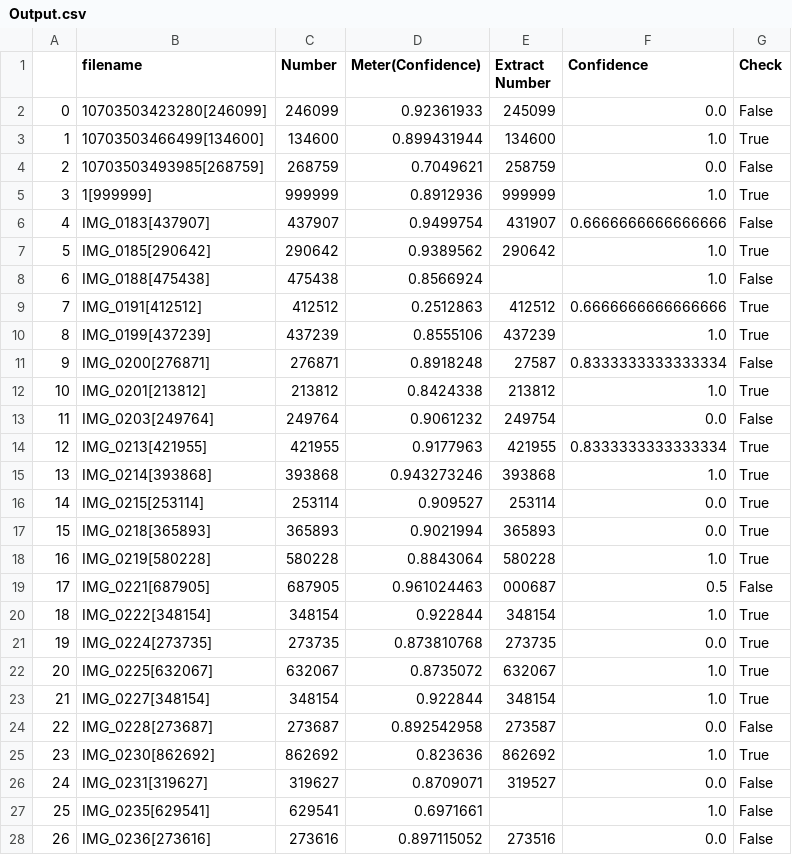
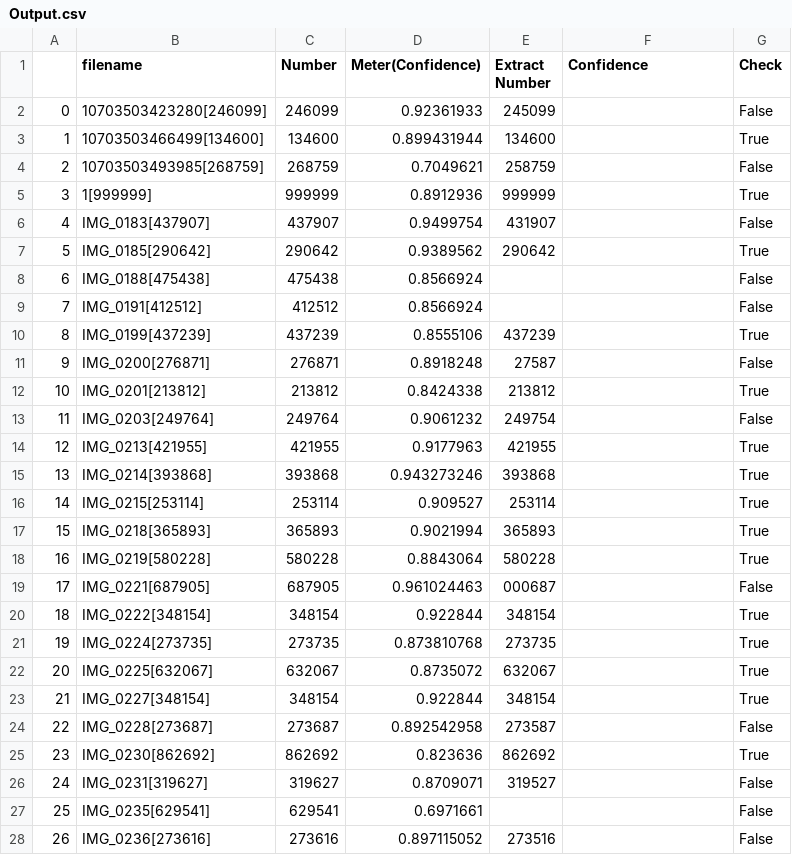
Before and after one commit to hkbtotw/OdometerReader, a CSV file: Output_TestImage/Output.csv, drawn as a sheet; only a part is shown; the diff covers the shown part only.

Commit message:
Digital Meter Number Recog Training

```diff
--- a/Output_TestImage/Output.csv
+++ b/Output_TestImage/Output.csv
@@ -1,28 +1,28 @@
 ,filename,Number,Meter(Confidence),Extract Number,Confidence,Check
-0,10703503423280[246099],246099,0.92361933,245099,0.0,False
-1,10703503466499[134600],134600,0.899431944,134600,1.0,True
-2,10703503493985[268759],268759,0.7049621,258759,0.0,False
-3,1[999999],999999,0.8912936,999999,1.0,True
-4,IMG_0183[437907],437907,0.9499754,431907,0.6666666666666666,False
-5,IMG_0185[290642],290642,0.9389562,290642,1.0,True
-6,IMG_0188[475438],475438,0.8566924,,1.0,False
-7,IMG_0191[412512],412512,0.2512863,412512,0.6666666666666666,True
-8,IMG_0199[437239],437239,0.8555106,437239,1.0,True
-9,IMG_0200[276871],276871,0.8918248,27587,0.8333333333333334,False
-10,IMG_0201[213812],213812,0.8424338,213812,1.0,True
-11,IMG_0203[249764],249764,0.9061232,249754,0.0,False
-12,IMG_0213[421955],421955,0.9177963,421955,0.8333333333333334,True
-13,IMG_0214[393868],393868,0.943273246,393868,1.0,True
-14,IMG_0215[253114],253114,0.909527,253114,0.0,True
-15,IMG_0218[365893],365893,0.9021994,365893,0.0,True
-16,IMG_0219[580228],580228,0.8843064,580228,1.0,True
-17,IMG_0221[687905],687905,0.961024463,000687,0.5,False
-18,IMG_0222[348154],348154,0.922844,348154,1.0,True
-19,IMG_0224[273735],273735,0.873810768,273735,0.0,True
-20,IMG_0225[632067],632067,0.8735072,632067,1.0,True
-21,IMG_0227[348154],348154,0.922844,348154,1.0,True
-22,IMG_0228[273687],273687,0.892542958,273587,0.0,False
-23,IMG_0230[862692],862692,0.823636,862692,1.0,True
-24,IMG_0231[319627],319627,0.8709071,319527,0.0,False
-25,IMG_0235[629541],629541,0.6971661,,1.0,False
-26,IMG_0236[273616],273616,0.897115052,273516,0.0,False
+0,10703503423280[246099],246099,0.92361933,245099,,False
+1,10703503466499[134600],134600,0.899431944,134600,,True
+2,10703503493985[268759],268759,0.7049621,258759,,False
+3,1[999999],999999,0.8912936,999999,,True
+4,IMG_0183[437907],437907,0.9499754,431907,,False
+5,IMG_0185[290642],290642,0.9389562,290642,,True
+6,IMG_0188[475438],475438,0.8566924,,,False
+7,IMG_0191[412512],412512,0.8566924,,,False
+8,IMG_0199[437239],437239,0.8555106,437239,,True
+9,IMG_0200[276871],276871,0.8918248,27587,,False
+10,IMG_0201[213812],213812,0.8424338,213812,,True
+11,IMG_0203[249764],249764,0.9061232,249754,,False
+12,IMG_0213[421955],421955,0.9177963,421955,,True
+13,IMG_0214[393868],393868,0.943273246,393868,,True
+14,IMG_0215[253114],253114,0.909527,253114,,True
+15,IMG_0218[365893],365893,0.9021994,365893,,True
+16,IMG_0219[580228],580228,0.8843064,580228,,True
+17,IMG_0221[687905],687905,0.961024463,000687,,False
+18,IMG_0222[348154],348154,0.922844,348154,,True
+19,IMG_0224[273735],273735,0.873810768,273735,,True
+20,IMG_0225[632067],632067,0.8735072,632067,,True
+21,IMG_0227[348154],348154,0.922844,348154,,True
+22,IMG_0228[273687],273687,0.892542958,273587,,False
+23,IMG_0230[862692],862692,0.823636,862692,,True
+24,IMG_0231[319627],319627,0.8709071,319527,,False
+25,IMG_0235[629541],629541,0.6971661,,,False
+26,IMG_0236[273616],273616,0.897115052,273516,,False
```
Also changed, not shown: 74 edited cells elsewhere in this file, 3 other files.
